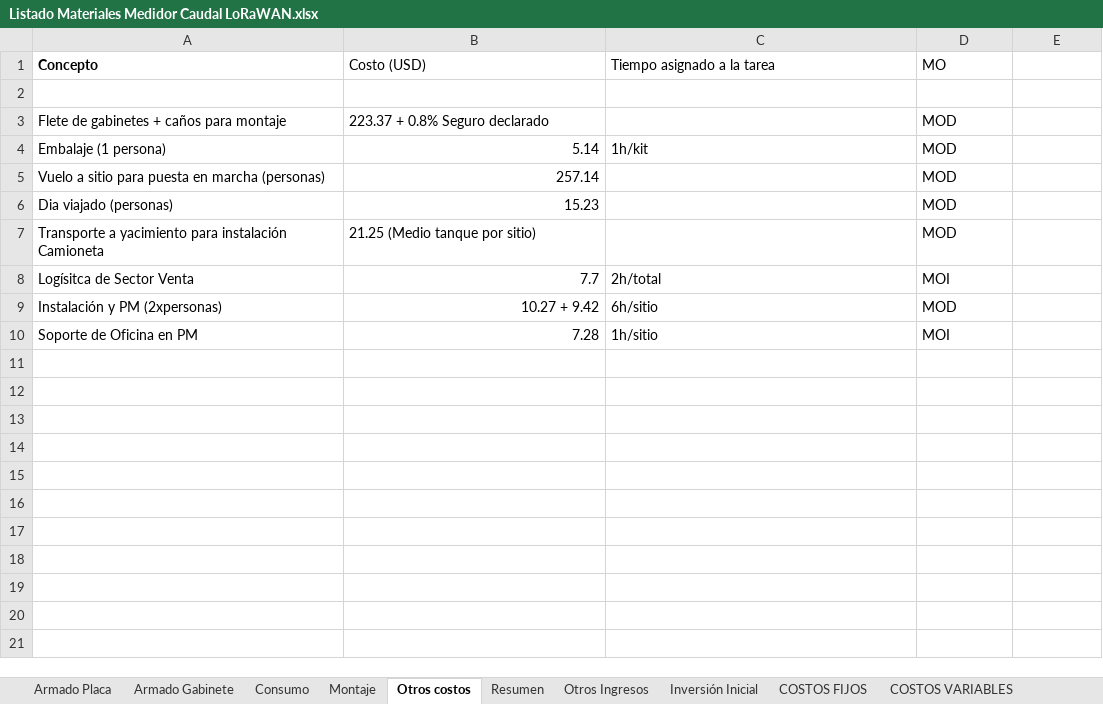
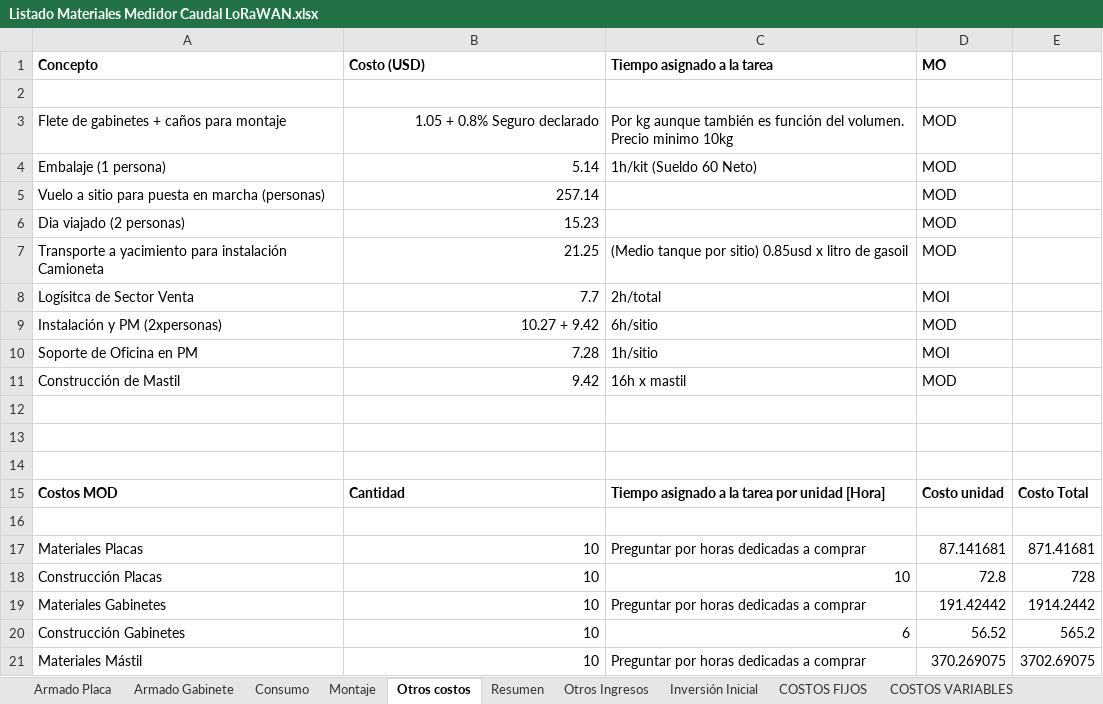
Before and after one commit to quirogaluistomas/MDot_Caudal_Proyecto_2, an Excel workbook: Listado Materiales Medidor Caudal LoRaWAN.xlsx, sheet Otros costos, drawn as a sheet; only a part is shown; values as stored, in another font and other column widths than the file's, no borders; the diff covers the shown part only; the diff names each change by its address in the sheet, - before the commit and + after, or states it on an @@ line.

```diff
--- a/Listado Materiales Medidor Caudal LoRaWAN.xlsx (sheet Otros costos)
+++ b/Listado Materiales Medidor Caudal LoRaWAN.xlsx (sheet Otros costos)
-B1:D1 bold: off
+B1:D1 bold: on
-B3 (Costo (USD)): 223.37 + 0.8% Seguro declarado
+B3 (Costo (USD)): 1.05 + 0.8% Seguro declarado
-B3 alignment: left
+B3 alignment: right
-C3 (Tiempo asignado a la tarea): (empty)
+C3 (Tiempo asignado a la tarea): Por kg aunque también es función del volumen. Precio minimo 10kg
-C4 (Tiempo asignado a la tarea): 1h/kit
+C4 (Tiempo asignado a la tarea): 1h/kit (Sueldo 60 Neto)
-A6 (Concepto): Dia viajado (personas)
+A6 (Concepto): Dia viajado (2 personas)
-B7 (Costo (USD)): 21.25 (Medio tanque por sitio)
+B7 (Costo (USD)): 21.25
-B7 alignment: left
+B7 alignment: right
-C7 (Tiempo asignado a la tarea): (empty)
+C7 (Tiempo asignado a la tarea): (Medio tanque por sitio) 0.85usd x litro de gasoil
+row 11: Construcción de Mastil | 9.42 | 16h x mastil | MOD
+row 12: (empty)
+row 13: (empty)
+row 14: (empty)
+row 15: Costos MOD | Cantidad | Tiempo asignado a la tarea por unidad [Hora] | Costo unidad | Costo Total
+row 16: (empty)
+row 17: Materiales Placas | 10 | Preguntar por horas dedicadas a comprar | 87.141681 | 871.41681
+row 18: Construcción Placas | 10 | 10 | 72.8 | 728
+row 19: Materiales Gabinetes | 10 | Preguntar por horas dedicadas a comprar | 191.42442 | 1914.2442
+row 20: Construcción Gabinetes | 10 | 6 | 56.52 | 565.2
+row 21: Materiales Mástil | 10 | Preguntar por horas dedicadas a comprar | 370.269075 | 3702.69075
```
Also changed, not shown: 22 added rows elsewhere in this sheet, sheet Armado Gabinete, sheet COSTOS FIJOS, sheet Armado Placa, sheet COSTOS VARIABLES, sheet Resumen, other sheet tabs.
